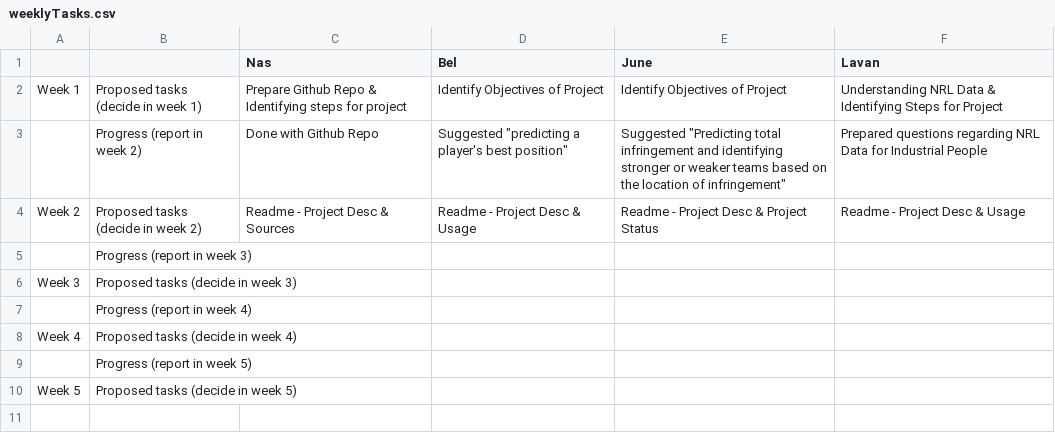
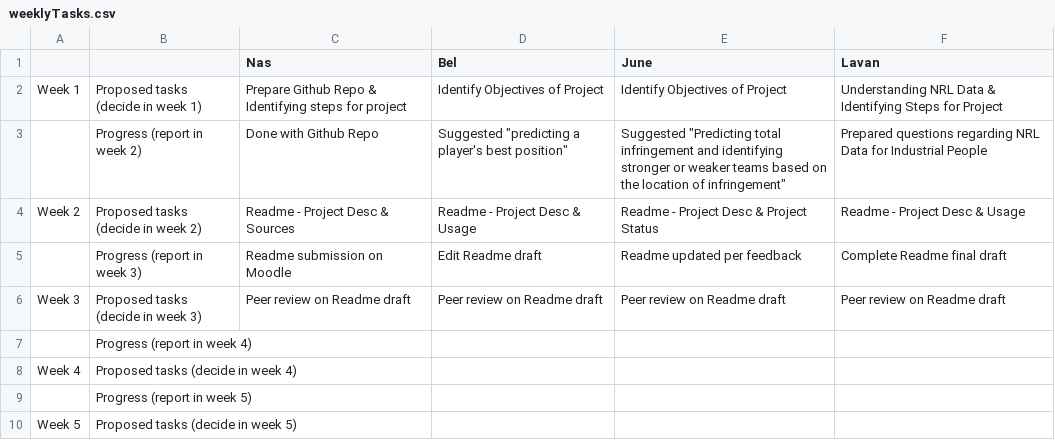
Before and after one commit to Nasz-113/data3001-data-nrl-1, a CSV file: weeklyTasks.csv, drawn as a sheet.

Commit message:
Update weeklyTasks.csv

```diff
--- a/weeklyTasks.csv
+++ b/weeklyTasks.csv
@@ -4,4 +4,4 @@ Week 1,Proposed tasks (decide in week 1),Prepare Github Repo & Identifying steps
 Week 2,Proposed tasks (decide in week 2),Readme - Project Desc & Sources,Readme - Project Desc & Usage,Readme - Project Desc & Project Status,Readme - Project Desc & Usage,,,,
-,Progress (report in week 3),,,,,,,,
-Week 3,Proposed tasks (decide in week 3),,,,,,,,
+,Progress (report in week 3),Readme submission on Moodle,Edit Readme draft,Readme updated per feedback,Complete Readme final draft,,,,
+Week 3,Proposed tasks (decide in week 3),Peer review on Readme draft,Peer review on Readme draft,Peer review on Readme draft,Peer review on Readme draft,,,,
 ,Progress (report in week 4),,,,,,,,
```
